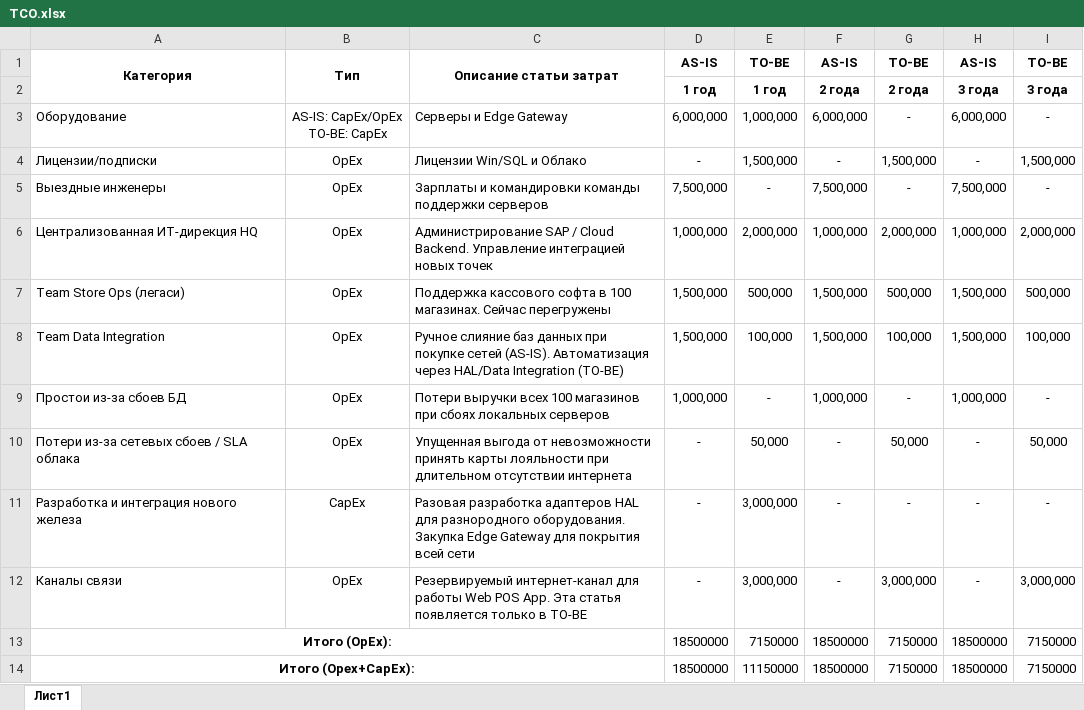
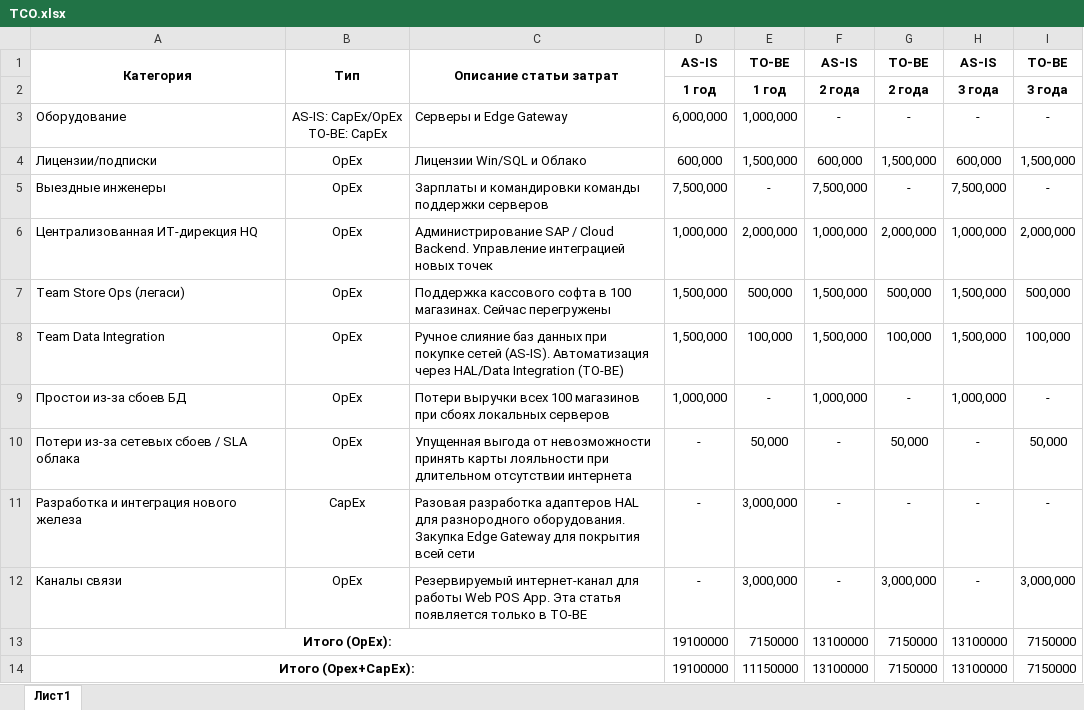
Before and after one commit to SergioOvs/solution_architect_course, an Excel workbook: VitaStore/Task4/TCO.xlsx, sheet Лист1, drawn as a sheet; values as stored, in another font and other column widths than the file's, no borders; the diff names each change by its address in the sheet, - before the commit and + after, or states it on an @@ line.

Commit message:
Спринт 3. Fix task4

```diff
--- a/VitaStore/Task4/TCO.xlsx (sheet Лист1)
+++ b/VitaStore/Task4/TCO.xlsx (sheet Лист1)
-F3: 6,000,000
+F3: -
-H3: 6,000,000
+H3: -
-D4: -
+D4: 600,000
-F4: -
+F4: 600,000
-H4: -
+H4: 600,000
-D13:D14: 18500000
+D13:D14: 19100000
-F13:F14: 18500000
+F13:F14: 13100000
-H13:H14: 18500000
+H13:H14: 13100000
```
Also changed, not shown: 1 other file.
